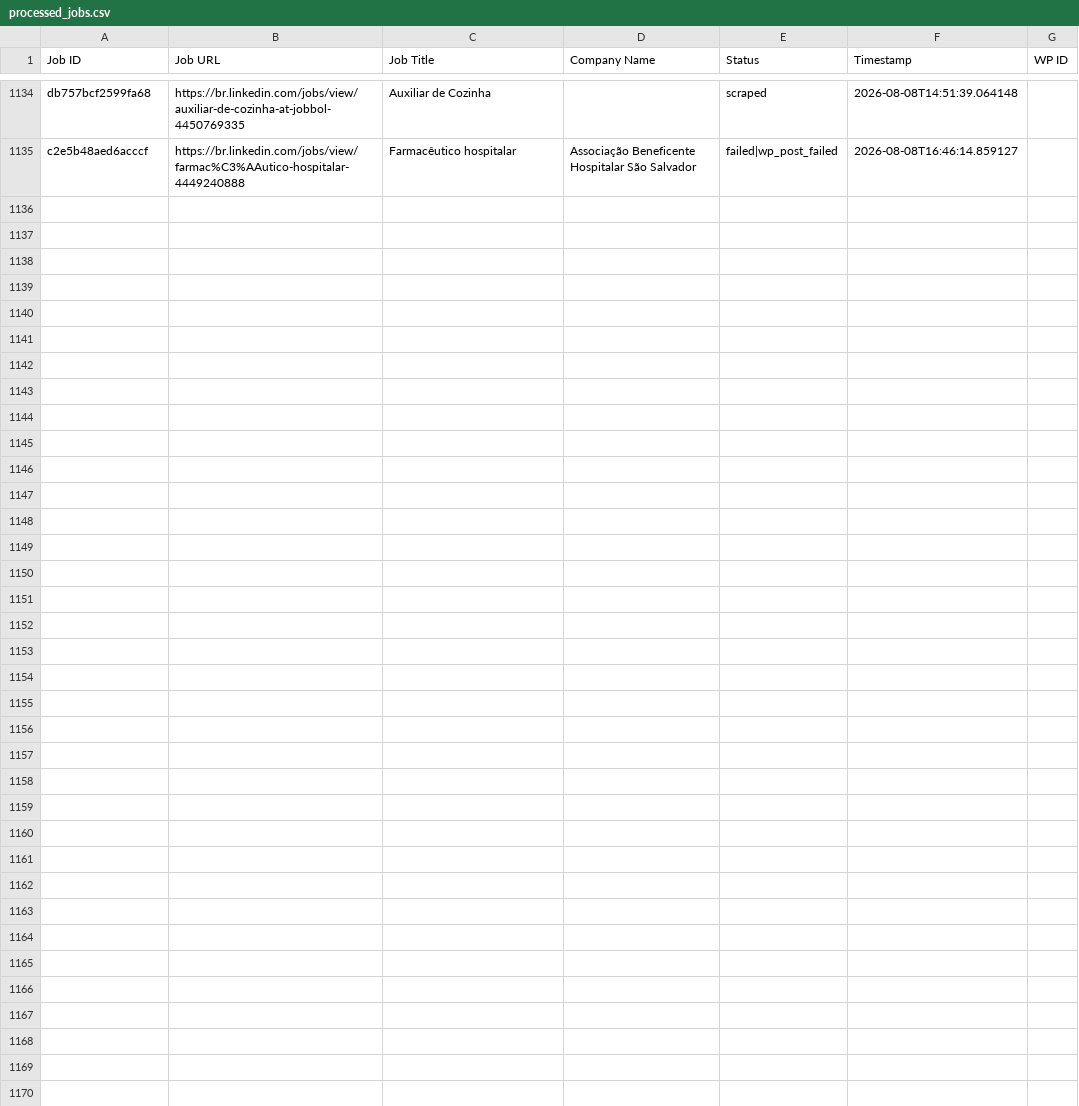
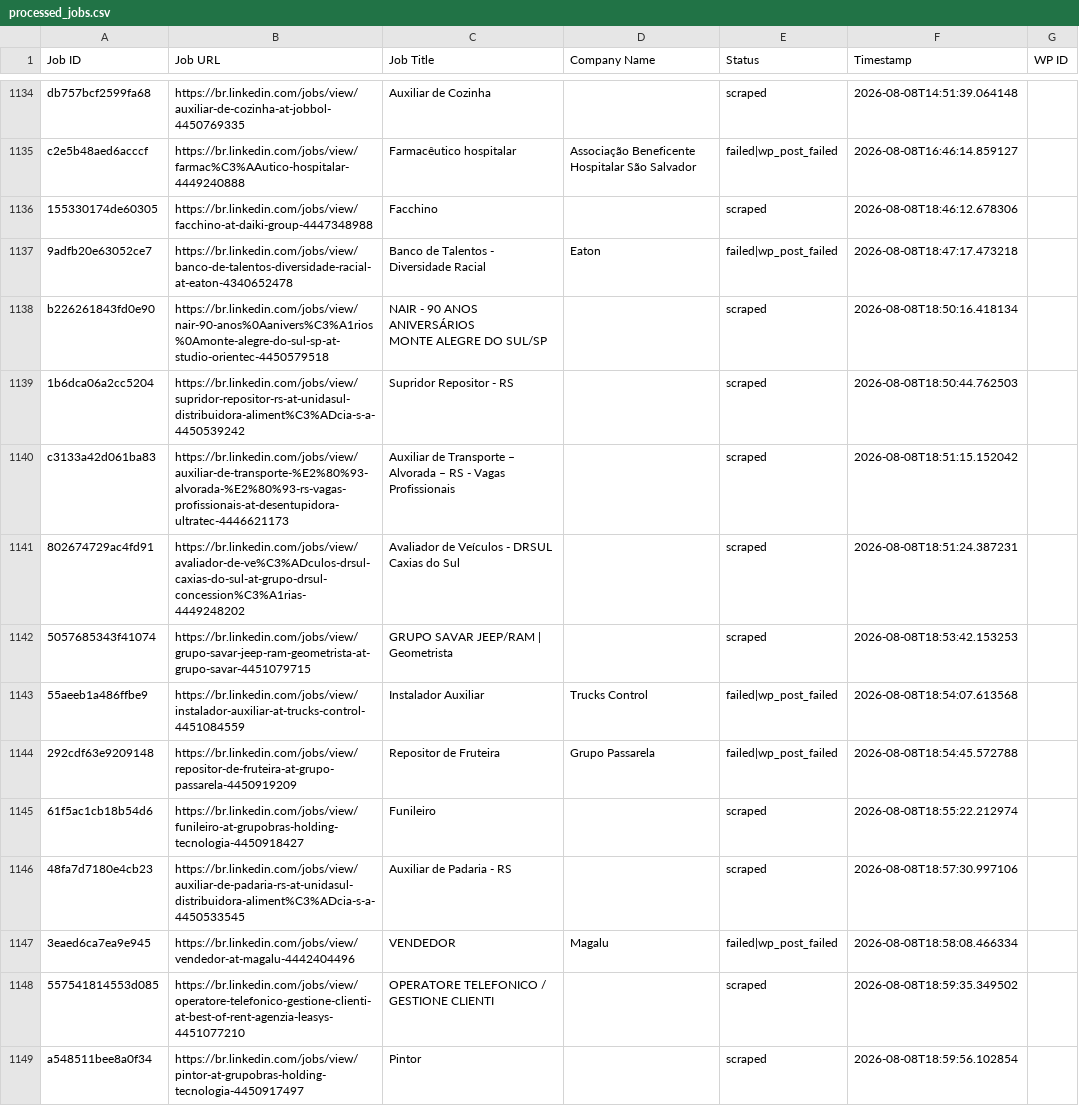
Before and after one commit to mimusdesign/me, a CSV file: processed_jobs.csv, drawn as a sheet; only a part is shown, gaps mark what is left out; ↵ is a line break in a cell; the diff names each change by its address in the sheet, - before the commit and + after, or states it on an @@ line.

```diff
--- a/processed_jobs.csv
+++ b/processed_jobs.csv
+row 1136: 155330174de60305 | https://br.linkedin.com/jobs/view/facchino-at-daiki-group-4447348988 | Facchino |  | scraped | 2026-08-08T18:46:12.678306
+row 1137: 9adfb20e63052ce7 | https://br.linkedin.com/jobs/view/banco-de-talentos-diversidade-racial-at-eaton-4340652478 | Banco de Talentos - Diversidade Racial | Eaton | failed|wp_post_failed | 2026-08-08T18:47:17.473218
+row 1138: b226261843fd0e90 | https://br.linkedin.com/jobs/view/nair-90-anos%0Aanivers%C3%A1rios%0Amonte-alegre-do-sul-sp-at-studio-orientec-4450579518 | NAIR - 90 ANOS ↵ ANIVERSÁRIOS ↵ MONTE ALEGRE DO SUL/SP |  | scraped | 2026-08-08T18:50:16.418134
+row 1139: 1b6dca06a2cc5204 | https://br.linkedin.com/jobs/view/supridor-repositor-rs-at-unidasul-distribuidora-aliment%C3%ADcia-s-a-4450539242 | Supridor Repositor - RS |  | scraped | 2026-08-08T18:50:44.762503
+row 1140: c3133a42d061ba83 | https://br.linkedin.com/jobs/view/auxiliar-de-transporte-%E2%80%93-alvorada-%E2%80%93-rs-vagas-profissionais-at-desentupidora-ultratec-4446621173 | Auxiliar de Transporte – Alvorada – RS - Vagas Profissionais |  | scraped | 2026-08-08T18:51:15.152042
+row 1141: 802674729ac4fd91 | https://br.linkedin.com/jobs/view/avaliador-de-ve%C3%ADculos-drsul-caxias-do-sul-at-grupo-drsul-concession%C3%A1rias-4449248202 | Avaliador de Veículos - DRSUL Caxias do Sul |  | scraped | 2026-08-08T18:51:24.387231
+row 1142: 5057685343f41074 | https://br.linkedin.com/jobs/view/grupo-savar-jeep-ram-geometrista-at-grupo-savar-4451079715 | GRUPO SAVAR JEEP/RAM | Geometrista |  | scraped | 2026-08-08T18:53:42.153253
+row 1143: 55aeeb1a486ffbe9 | https://br.linkedin.com/jobs/view/instalador-auxiliar-at-trucks-control-4451084559 | Instalador Auxiliar | Trucks Control | failed|wp_post_failed | 2026-08-08T18:54:07.613568
+row 1144: 292cdf63e9209148 | https://br.linkedin.com/jobs/view/repositor-de-fruteira-at-grupo-passarela-4450919209 | Repositor de Fruteira | Grupo Passarela | failed|wp_post_failed | 2026-08-08T18:54:45.572788
+row 1145: 61f5ac1cb18b54d6 | https://br.linkedin.com/jobs/view/funileiro-at-grupobras-holding-tecnologia-4450918427 | Funileiro |  | scraped | 2026-08-08T18:55:22.212974
+row 1146: 48fa7d7180e4cb23 | https://br.linkedin.com/jobs/view/auxiliar-de-padaria-rs-at-unidasul-distribuidora-aliment%C3%ADcia-s-a-4450533545 | Auxiliar de Padaria - RS |  | scraped | 2026-08-08T18:57:30.997106
+row 1147: 3eaed6ca7ea9e945 | https://br.linkedin.com/jobs/view/vendedor-at-magalu-4442404496 | VENDEDOR | Magalu | failed|wp_post_failed | 2026-08-08T18:58:08.466334
+row 1148: 557541814553d085 | https://br.linkedin.com/jobs/view/operatore-telefonico-gestione-clienti-at-best-of-rent-agenzia-leasys-4451077210 | OPERATORE TELEFONICO / GESTIONE CLIENTI |  | scraped | 2026-08-08T18:59:35.349502
+row 1149: a548511bee8a0f34 | https://br.linkedin.com/jobs/view/pintor-at-grupobras-holding-tecnologia-4450917497 | Pintor |  | scraped | 2026-08-08T18:59:56.102854
```
